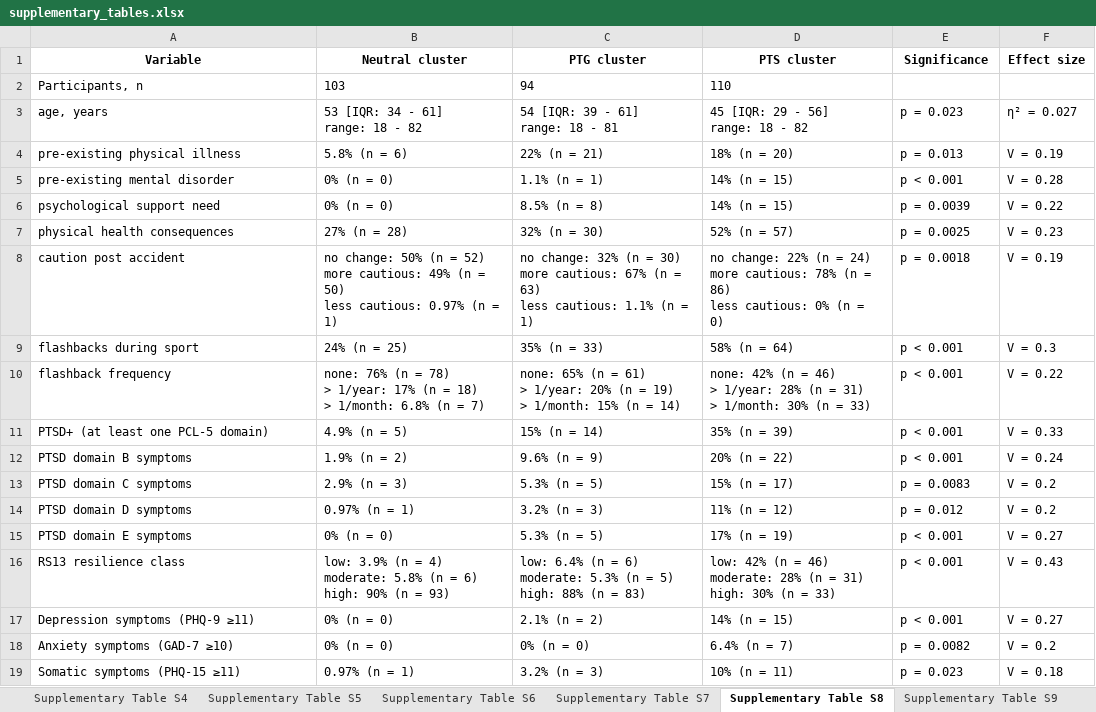
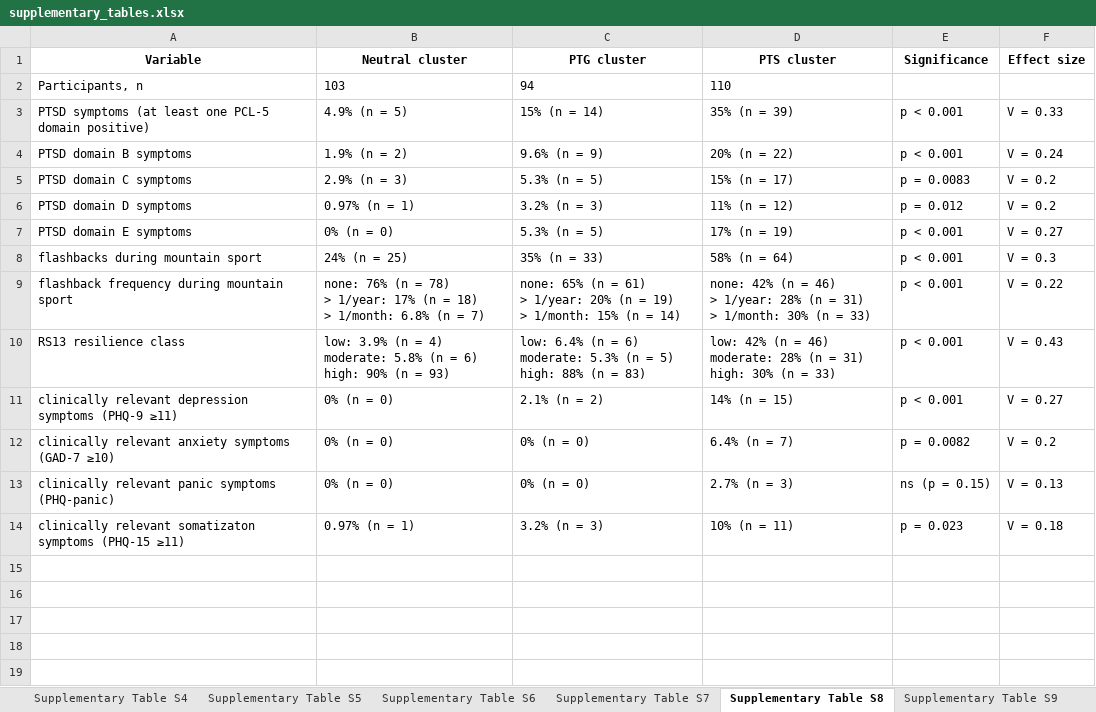
Before and after one commit to PiotrTymoszuk/mental_accident, an Excel workbook: paper/supplementary_tables.xlsx, sheet Supplementary Table S8, drawn as a sheet; values as stored, in another font and other column widths than the file's, no borders; removed rows and columns are numbered as before the commit, all else as after; ↵ is a line break in a cell; the diff names each change by its address in the sheet, - before the commit and + after, or states it on an @@ line.

```diff
--- a/paper/supplementary_tables.xlsx (sheet Supplementary Table S8)
+++ b/paper/supplementary_tables.xlsx (sheet Supplementary Table S8)
-row 3: age, years | 53 [IQR: 34 - 61] ↵ range: 18 - 82 | 54 [IQR: 39 - 61] ↵ range: 18 - 81 | 45 [IQR: 29 - 56] ↵ range: 18 - 82 | p = 0.023 | η² = 0.027
-row 4: pre-existing physical illness | 5.8% (n = 6) | 22% (n = 21) | 18% (n = 20) | p = 0.013 | V = 0.19
-row 5: pre-existing mental disorder | 0% (n = 0) | 1.1% (n = 1) | 14% (n = 15) | p < 0.001 | V = 0.28
-row 6: psychological support need | 0% (n = 0) | 8.5% (n = 8) | 14% (n = 15) | p = 0.0039 | V = 0.22
-row 7: physical health consequences | 27% (n = 28) | 32% (n = 30) | 52% (n = 57) | p = 0.0025 | V = 0.23
-row 8: caution post accident | no change: 50% (n = 52) ↵ more cautious: 49% (n = 50) ↵ less cautious: 0.97% (n = 1) | no change: 32% (n = 30) ↵ more cautious: 67% (n = 63) ↵ less cautious: 1.1% (n = 1) | no change: 22% (n = 24) ↵ more cautious: 78% (n = 86) ↵ less cautious: 0% (n = 0) | p = 0.0018 | V = 0.19
-row 9: flashbacks during sport | 24% (n = 25) | 35% (n = 33) | 58% (n = 64) | p < 0.001 | V = 0.3
-row 10: flashback frequency | none: 76% (n = 78) ↵ > 1/year: 17% (n = 18) ↵ > 1/month: 6.8% (n = 7) | none: 65% (n = 61) ↵ > 1/year: 20% (n = 19) ↵ > 1/month: 15% (n = 14) | none: 42% (n = 46) ↵ > 1/year: 28% (n = 31) ↵ > 1/month: 30% (n = 33) | p < 0.001 | V = 0.22
-A3 (Variable): PTSD+ (at least one PCL-5 domain)
+A3 (Variable): PTSD symptoms (at least one PCL-5 domain positive)
+row 8: flashbacks during mountain sport | 24% (n = 25) | 35% (n = 33) | 58% (n = 64) | p < 0.001 | V = 0.3
+row 9: flashback frequency during mountain sport | none: 76% (n = 78) ↵ > 1/year: 17% (n = 18) ↵ > 1/month: 6.8% (n = 7) | none: 65% (n = 61) ↵ > 1/year: 20% (n = 19) ↵ > 1/month: 15% (n = 14) | none: 42% (n = 46) ↵ > 1/year: 28% (n = 31) ↵ > 1/month: 30% (n = 33) | p < 0.001 | V = 0.22
-A11 (Variable): Depression symptoms (PHQ-9 ≥11)
+A11 (Variable): clinically relevant depression symptoms (PHQ-9 ≥11)
-A12 (Variable): Anxiety symptoms (GAD-7 ≥10)
+A12 (Variable): clinically relevant anxiety symptoms (GAD-7 ≥10)
+row 13: clinically relevant panic symptoms (PHQ-panic) | 0% (n = 0) | 0% (n = 0) | 2.7% (n = 3) | ns (p = 0.15) | V = 0.13
-A14 (Variable): Somatic symptoms (PHQ-15 ≥11)
+A14 (Variable): clinically relevant somatizaton symptoms (PHQ-15 ≥11)
```
Also changed, not shown: sheet Supplementary Table S9, sheet Supplementary Table S12, sheet Supplementary Table S11, sheet Supplementary Table S10, sheet Supplementary Table S1, sheet Supplementary Table S2, 3 more sheets, other sheet tabs, paper/tables.xlsx, 23 other files.
